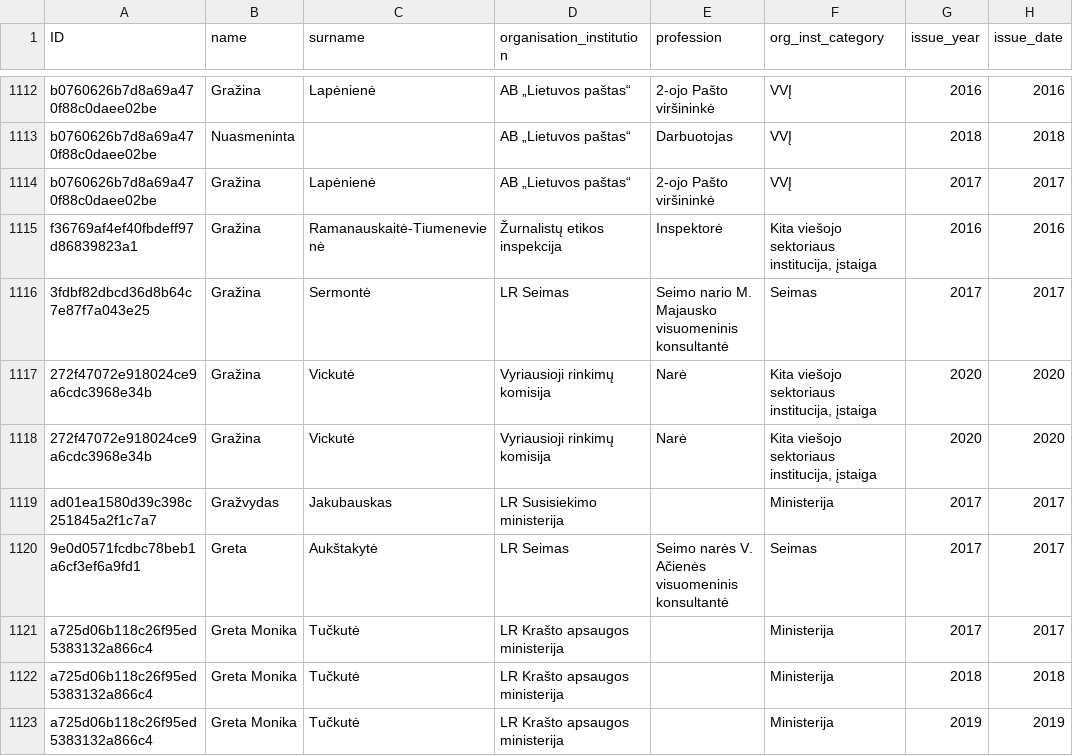
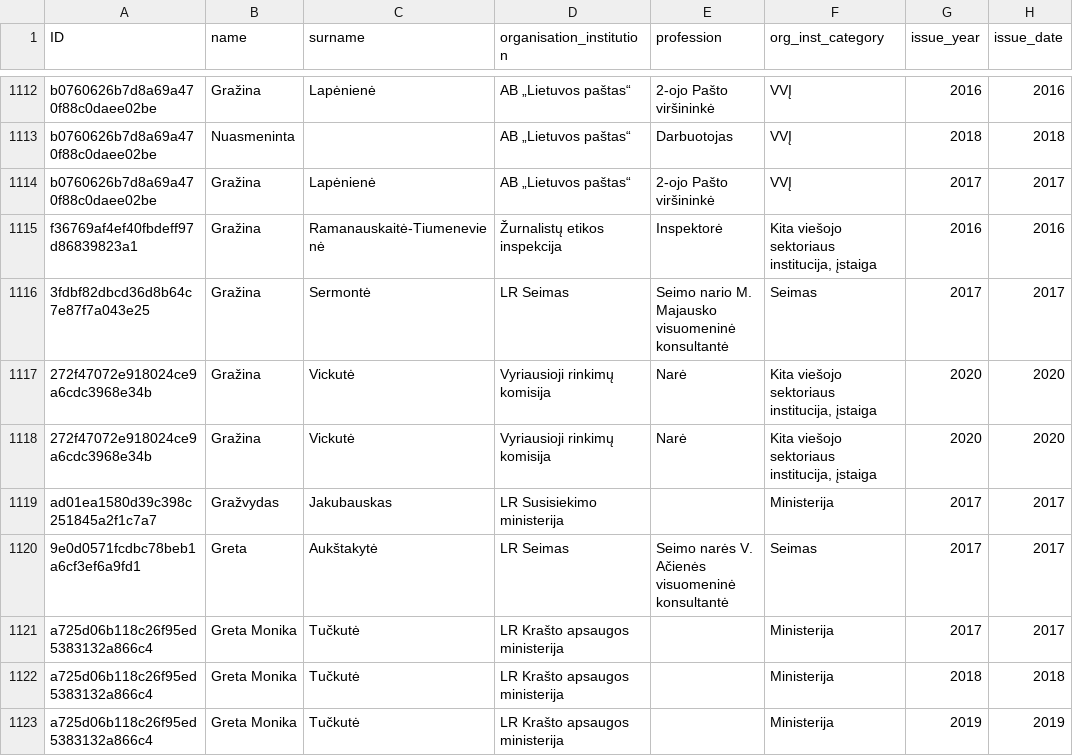
Before and after one commit to gchiara/integritywatch-lt, a CSV file: public/data/tab_b/badges.csv, drawn as a sheet; only a part is shown, gaps mark what is left out; the diff covers the shown part only; the diff names each change by its address in the sheet, - before the commit and + after, or states it on an @@ line.

```diff
--- a/public/data/tab_b/badges.csv
+++ b/public/data/tab_b/badges.csv
-E1116 (profession): …M. Majausko visuomeninis konsultantė
+E1116 (profession): …M. Majausko visuomeninė konsultantė
-E1120 (profession): …V. Ačienės visuomeninis konsultantė
+E1120 (profession): …V. Ačienės visuomeninė konsultantė
```
Also changed, not shown: 87 edited cells elsewhere in this file, 31 other files.
